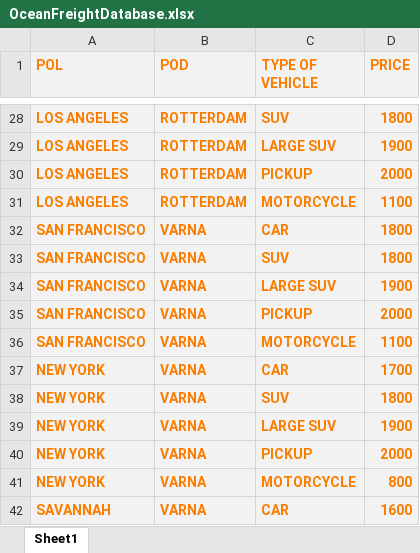
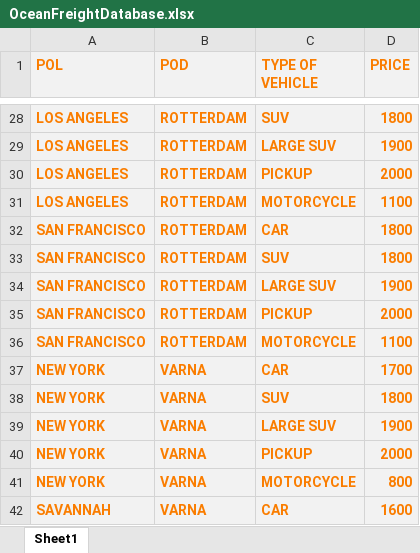
Before and after one commit to BozhidarAladzhov/EasyImport, an Excel workbook: src/main/resources/data/OceanFreightDatabase.xlsx, sheet Sheet1, drawn as a sheet; only a part is shown, gaps mark what is left out; values as stored, in another font and other column widths than the file's, no borders; the diff names each change by its address in the sheet, - before the commit and + after, or states it on an @@ line.

```diff
--- a/src/main/resources/data/OceanFreightDatabase.xlsx (sheet Sheet1)
+++ b/src/main/resources/data/OceanFreightDatabase.xlsx (sheet Sheet1)
-B32:B36 (POD): VARNA
+B32:B36 (POD): ROTTERDAM
```
Also changed, not shown: build/resources/main/data/OceanFreightDatabase.xlsx, 2 other files.
